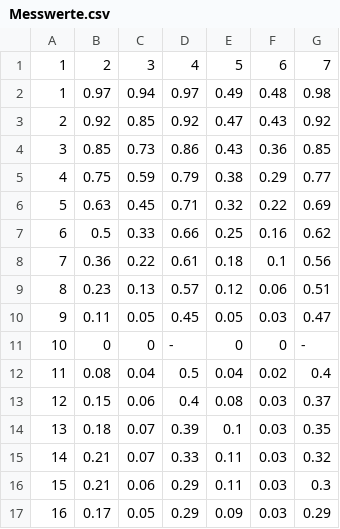
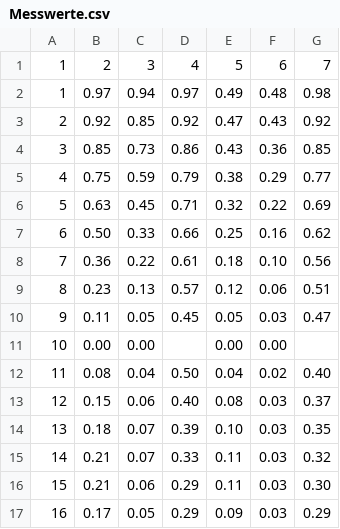
Before and after one commit to sepperwelt/latex-protokoll, a CSV file: assets/data/Messwerte.csv, drawn as a sheet.

```diff
--- a/assets/data/Messwerte.csv
+++ b/assets/data/Messwerte.csv
@@ -6,12 +6,12 @@
 5,0.63,0.45,0.71,0.32,0.22,0.69
-6,0.5,0.33,0.66,0.25,0.16,0.62
-7,0.36,0.22,0.61,0.18,0.1,0.56
+6,0.50,0.33,0.66,0.25,0.16,0.62
+7,0.36,0.22,0.61,0.18,0.10,0.56
 8,0.23,0.13,0.57,0.12,0.06,0.51
 9,0.11,0.05,0.45,0.05,0.03,0.47
-10,0,0,-,0,0,-
-11,0.08,0.04,0.5,0.04,0.02,0.4
-12,0.15,0.06,0.4,0.08,0.03,0.37
-13,0.18,0.07,0.39,0.1,0.03,0.35
+10,0.00,0.00,,0.00,0.00,
+11,0.08,0.04,0.50,0.04,0.02,0.40
+12,0.15,0.06,0.40,0.08,0.03,0.37
+13,0.18,0.07,0.39,0.10,0.03,0.35
 14,0.21,0.07,0.33,0.11,0.03,0.32
-15,0.21,0.06,0.29,0.11,0.03,0.3
+15,0.21,0.06,0.29,0.11,0.03,0.30
 16,0.17,0.05,0.29,0.09,0.03,0.29
```
Also changed, not shown: 5 other files.
